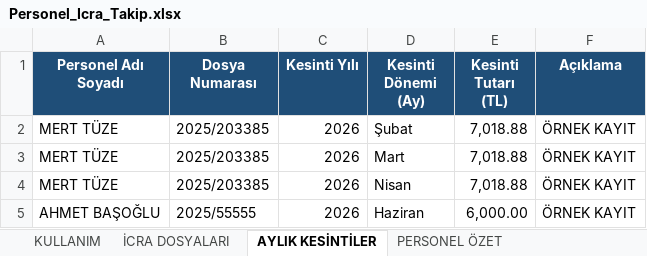
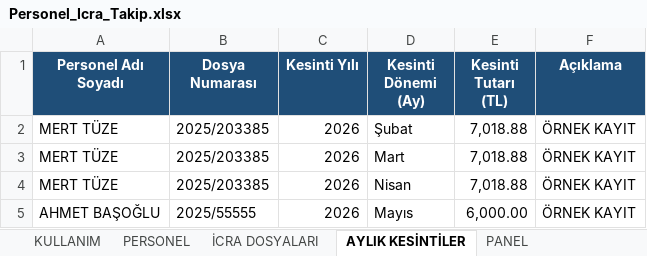
Before and after one commit to medsel06/weld-cert-manager, an Excel workbook: Personel_Icra_Takip.xlsx, sheet AYLIK KESİNTİLER, drawn as a sheet; values as stored, in another font and other column widths than the file's, no borders; the diff names each change by its address in the sheet, - before the commit and + after, or states it on an @@ line.

```diff
--- a/Personel_Icra_Takip.xlsx (sheet AYLIK KESİNTİLER)
+++ b/Personel_Icra_Takip.xlsx (sheet AYLIK KESİNTİLER)
+sheet tab: PERSONEL
+sheet tab: PANEL
-D5 (Kesinti Dönemi (Ay)): Haziran
+D5 (Kesinti Dönemi (Ay)): Mayıs
```
Also changed, not shown: sheet İCRA DOSYALARI, sheet PERSONEL ÖZET, sheet KULLANIM, hidden cells, 2 other files.
